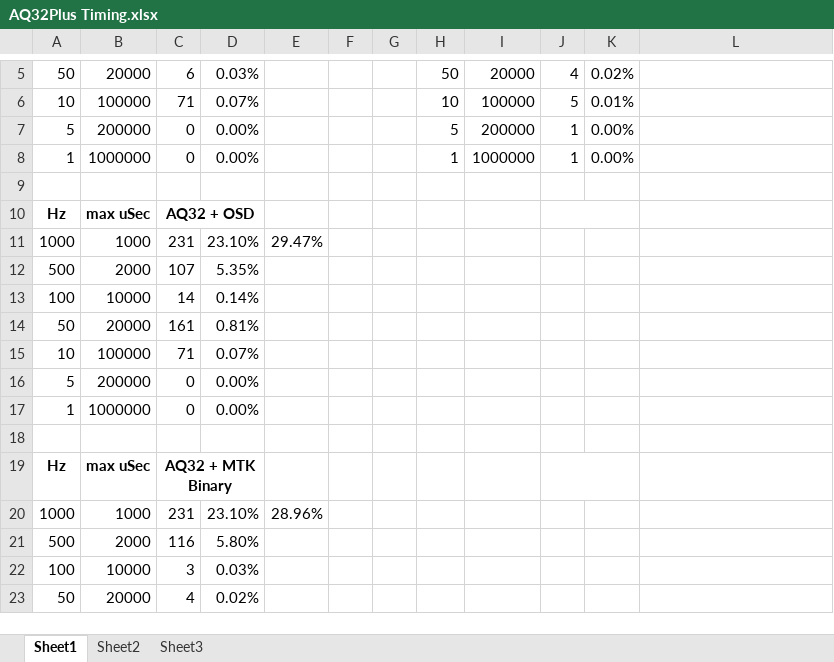
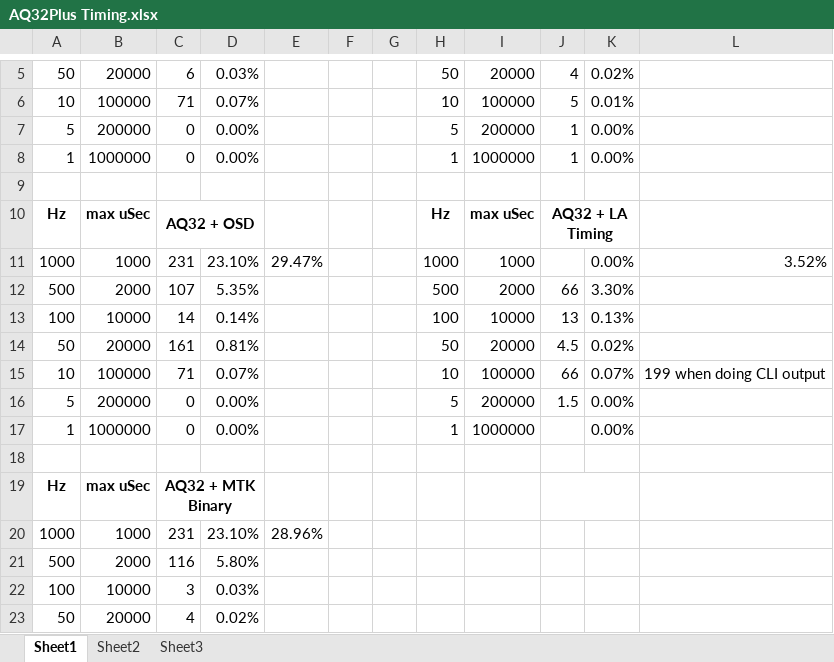
Before and after one commit to jihlein/AQ32Plus, an Excel workbook: Documentation/AQ32Plus Timing.xlsx, sheet Sheet1, drawn as a sheet; only a part is shown, gaps mark what is left out; values as stored, in another font and other column widths than the file's, no borders; the diff names each change by its address in the sheet, - before the commit and + after, or states it on an @@ line.

```diff
--- a/Documentation/AQ32Plus Timing.xlsx (sheet Sheet1)
+++ b/Documentation/AQ32Plus Timing.xlsx (sheet Sheet1)
-H10: (empty)
+H10: Hz
-I10: (empty)
+I10: max uSec
-J10: (empty)
+J10: AQ32 + LA Timing
-H11: (empty)
+H11: 1000
-I11: (empty)
+I11: 1000
-K11: (empty)
+K11: 0.00%
-L11: (empty)
+L11: 3.52%
-H12: (empty)
+H12: 500
-I12: (empty)
+I12: 2000
-J12: (empty)
+J12: 66
-K12: (empty)
+K12: 3.30%
-H13: (empty)
+H13: 100
-I13: (empty)
+I13: 10000
-J13: (empty)
+J13: 13
-K13: (empty)
+K13: 0.13%
-H14: (empty)
+H14: 50
-I14: (empty)
+I14: 20000
-J14: (empty)
+J14: 4.5
-K14: (empty)
+K14: 0.02%
-H15: (empty)
+H15: 10
-I15: (empty)
+I15: 100000
-J15: (empty)
+J15: 66
-K15: (empty)
+K15: 0.07%
-L15: (empty)
+L15: 199 when doing CLI output
-H16: (empty)
+H16: 5
-I16: (empty)
+I16: 200000
-J16: (empty)
+J16: 1.5
-K16:K17: (empty)
+K16:K17: 0.00%
-H17: (empty)
+H17: 1
-I17: (empty)
+I17: 1000000
```
Also changed, not shown: 19 other files.
